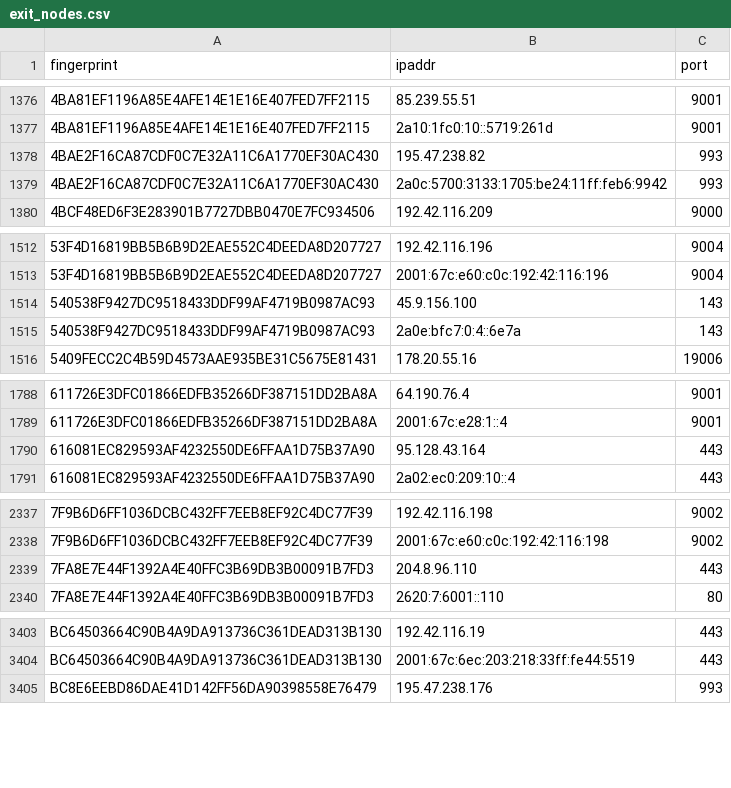
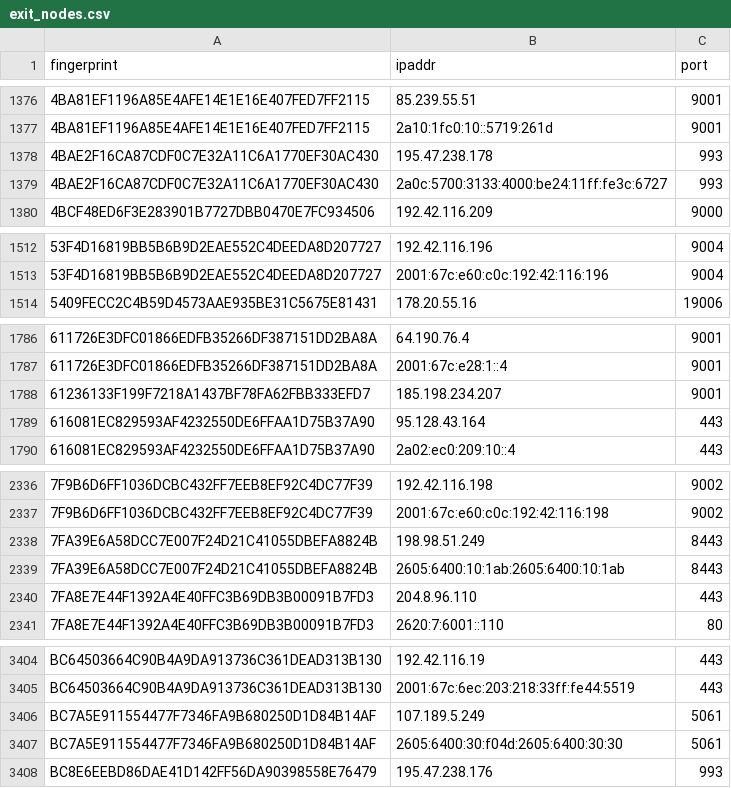
Before and after one commit to 0xPratikPatil/peel-the-net, a CSV file: dataset/exit_nodes.csv, drawn as a sheet; only a part is shown, gaps mark what is left out; the diff covers the shown part only.

```diff
--- a/dataset/exit_nodes.csv
+++ b/dataset/exit_nodes.csv
@@ -1377,4 +1377,4 @@ fingerprint,ipaddr,port
 4BA81EF1196A85E4AFE14E1E16E407FED7FF2115,2a10:1fc0:10::5719:261d,9001
-4BAE2F16CA87CDF0C7E32A11C6A1770EF30AC430,195.47.238.82,993
-4BAE2F16CA87CDF0C7E32A11C6A1770EF30AC430,2a0c:5700:3133:1705:be24:11ff:feb6:9942,993
+4BAE2F16CA87CDF0C7E32A11C6A1770EF30AC430,195.47.238.178,993
+4BAE2F16CA87CDF0C7E32A11C6A1770EF30AC430,2a0c:5700:3133:4000:be24:11ff:fe3c:6727,993
 4BCF48ED6F3E283901B7727DBB0470E7FC934506,192.42.116.209,9000
@@ -1513,4 +1513,2 @@ fingerprint,ipaddr,port
 53F4D16819BB5B6B9D2EAE552C4DEEDA8D207727,2001:67c:e60:c0c:192:42:116:196,9004
-540538F9427DC9518433DDF99AF4719B0987AC93,45.9.156.100,143
-540538F9427DC9518433DDF99AF4719B0987AC93,2a0e:bfc7:0:4::6e7a,143
 5409FECC2C4B59D4573AAE935BE31C5675E81431,178.20.55.16,19006
@@ -1789,2 +1787,3 @@ fingerprint,ipaddr,port
 611726E3DFC01866EDFB35266DF387151DD2BA8A,2001:67c:e28:1::4,9001
+61236133F199F7218A1437BF78FA62FBB333EFD7,185.198.234.207,9001
 616081EC829593AF4232550DE6FFAA1D75B37A90,95.128.43.164,443
@@ -2338,2 +2337,4 @@ fingerprint,ipaddr,port
 7F9B6D6FF1036DCBC432FF7EEB8EF92C4DC77F39,2001:67c:e60:c0c:192:42:116:198,9002
+7FA39E6A58DCC7E007F24D21C41055DBEFA8824B,198.98.51.249,8443
+7FA39E6A58DCC7E007F24D21C41055DBEFA8824B,2605:6400:10:1ab:2605:6400:10:1ab,8443
 7FA8E7E44F1392A4E40FFC3B69DB3B00091B7FD3,204.8.96.110,443
@@ -3404,2 +3405,4 @@ BC64503664C90B4A9DA913736C361DEAD313B130,192.42.116.19,443
 BC64503664C90B4A9DA913736C361DEAD313B130,2001:67c:6ec:203:218:33ff:fe44:5519,443
+BC7A5E911554477F7346FA9B680250D1D84B14AF,107.189.5.249,5061
+BC7A5E911554477F7346FA9B680250D1D84B14AF,2605:6400:30:f04d:2605:6400:30:30,5061
 BC8E6EEBD86DAE41D142FF56DA90398558E76479,195.47.238.176,993
```
Also changed, not shown: 2 edited cells elsewhere in this file, dataset/all_nodes.csv, dataset/guard_nodes.csv, 3 other files.
